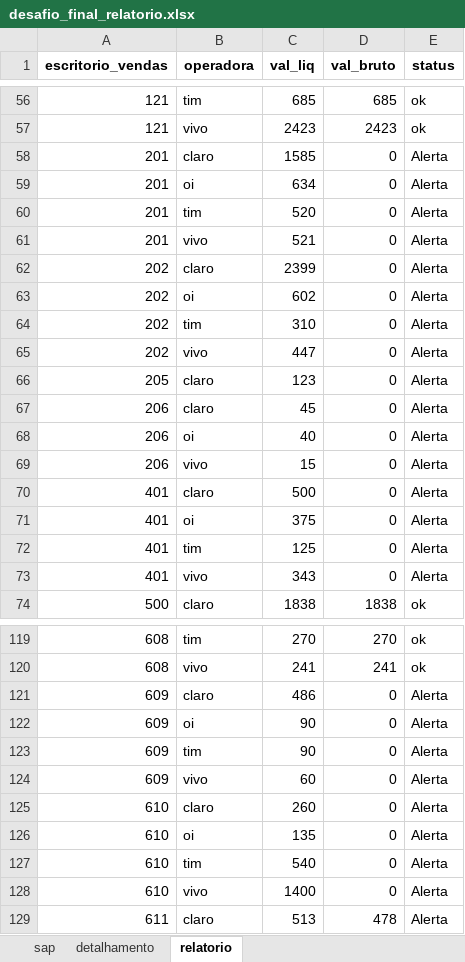
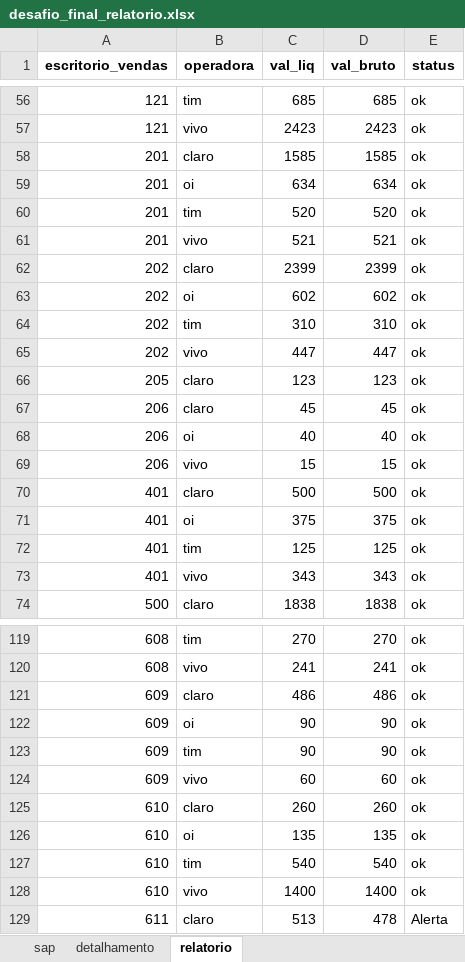
Before and after one commit to userddssilva/curso_fundamentos_de_manipulacao_e_analise_de_dados, an Excel workbook: desafio_final_relatorio.xlsx, sheet relatorio, drawn as a sheet; only a part is shown, gaps mark what is left out; values as stored, in another font and other column widths than the file's, no borders; the diff covers the shown part only; the diff names each change by its address in the sheet, - before the commit and + after, or states it on an @@ line.

```diff
--- a/desafio_final_relatorio.xlsx (sheet relatorio)
+++ b/desafio_final_relatorio.xlsx (sheet relatorio)
-D58 (val_bruto): 0
+D58 (val_bruto): 1585
-E58:E73 (status): Alerta
+E58:E73 (status): ok
-D59 (val_bruto): 0
+D59 (val_bruto): 634
-D60 (val_bruto): 0
+D60 (val_bruto): 520
-D61 (val_bruto): 0
+D61 (val_bruto): 521
-D62 (val_bruto): 0
+D62 (val_bruto): 2399
-D63 (val_bruto): 0
+D63 (val_bruto): 602
-D64 (val_bruto): 0
+D64 (val_bruto): 310
-D65 (val_bruto): 0
+D65 (val_bruto): 447
-D66 (val_bruto): 0
+D66 (val_bruto): 123
-D67 (val_bruto): 0
+D67 (val_bruto): 45
-D68 (val_bruto): 0
+D68 (val_bruto): 40
-D69 (val_bruto): 0
+D69 (val_bruto): 15
-D70 (val_bruto): 0
+D70 (val_bruto): 500
-D71 (val_bruto): 0
+D71 (val_bruto): 375
-D72 (val_bruto): 0
+D72 (val_bruto): 125
-D73 (val_bruto): 0
+D73 (val_bruto): 343
-D121 (val_bruto): 0
+D121 (val_bruto): 486
-E121:E128 (status): Alerta
+E121:E128 (status): ok
-D122:D123 (val_bruto): 0
+D122:D123 (val_bruto): 90
-D124 (val_bruto): 0
+D124 (val_bruto): 60
-D125 (val_bruto): 0
+D125 (val_bruto): 260
-D126 (val_bruto): 0
+D126 (val_bruto): 135
-D127 (val_bruto): 0
+D127 (val_bruto): 540
-D128 (val_bruto): 0
+D128 (val_bruto): 1400
```
Also changed, not shown: 21 edited cells elsewhere in this sheet, sheet detalhamento, 1 other file.
